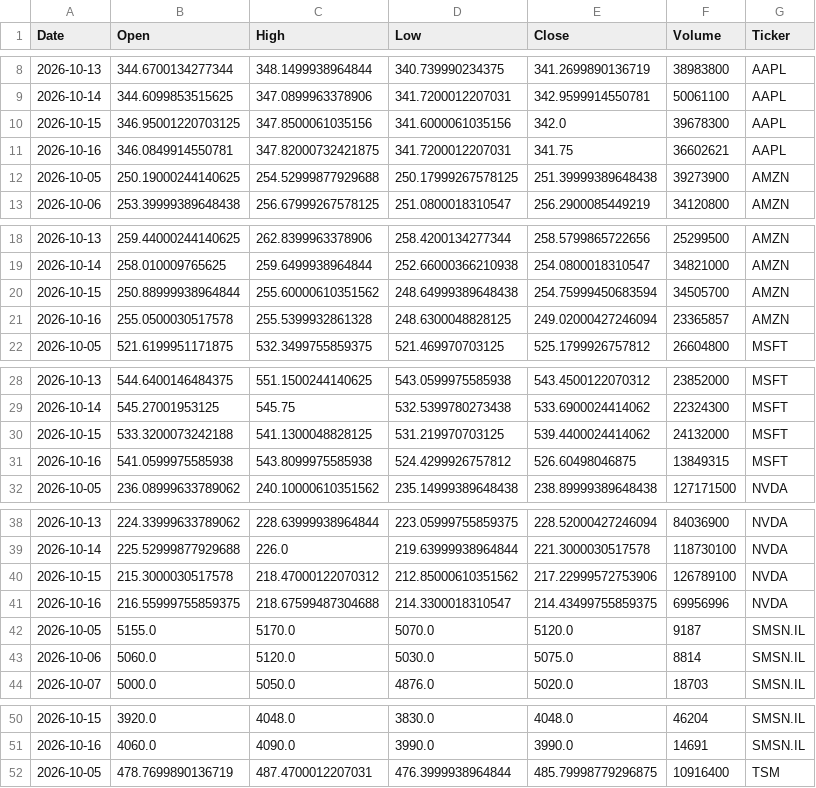
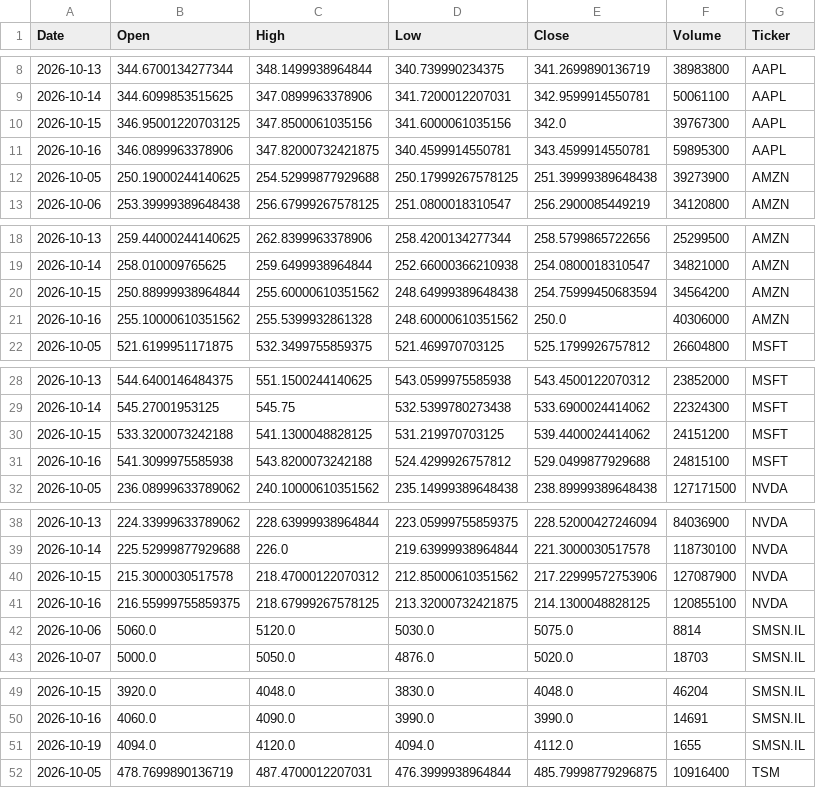
Before and after one commit to Jaedin-Rogers/Automated_Stock_Data_Pipeline, a CSV file: stock_data.csv, drawn as a sheet; only a part is shown, gaps mark what is left out; the diff covers the shown part only.

```diff
--- a/stock_data.csv
+++ b/stock_data.csv
@@ -9,4 +9,4 @@ Date,Open,High,Low,Close,Volume,Ticker
 2026-10-14,344.6099853515625,347.0899963378906,341.7200012207031,342.9599914550781,50061100,AAPL
-2026-10-15,346.95001220703125,347.8500061035156,341.6000061035156,342.0,39678300,AAPL
-2026-10-16,346.0849914550781,347.82000732421875,341.7200012207031,341.75,36602621,AAPL
+2026-10-15,346.95001220703125,347.8500061035156,341.6000061035156,342.0,39767300,AAPL
+2026-10-16,346.0899963378906,347.82000732421875,340.4599914550781,343.4599914550781,59895300,AAPL
 2026-10-05,250.19000244140625,254.52999877929688,250.17999267578125,251.39999389648438,39273900,AMZN
@@ -19,4 +19,4 @@ Date,Open,High,Low,Close,Volume,Ticker
 2026-10-14,258.010009765625,259.6499938964844,252.66000366210938,254.0800018310547,34821000,AMZN
-2026-10-15,250.88999938964844,255.60000610351562,248.64999389648438,254.75999450683594,34505700,AMZN
-2026-10-16,255.0500030517578,255.5399932861328,248.6300048828125,249.02000427246094,23365857,AMZN
+2026-10-15,250.88999938964844,255.60000610351562,248.64999389648438,254.75999450683594,34564200,AMZN
+2026-10-16,255.10000610351562,255.5399932861328,248.60000610351562,250.0,40306000,AMZN
 2026-10-05,521.6199951171875,532.3499755859375,521.469970703125,525.1799926757812,26604800,MSFT
@@ -29,4 +29,4 @@ Date,Open,High,Low,Close,Volume,Ticker
 2026-10-14,545.27001953125,545.75,532.5399780273438,533.6900024414062,22324300,MSFT
-2026-10-15,533.3200073242188,541.1300048828125,531.219970703125,539.4400024414062,24132000,MSFT
-2026-10-16,541.0599975585938,543.8099975585938,524.4299926757812,526.60498046875,13849315,MSFT
+2026-10-15,533.3200073242188,541.1300048828125,531.219970703125,539.4400024414062,24151200,MSFT
+2026-10-16,541.3099975585938,543.8200073242188,524.4299926757812,529.0499877929688,24815100,MSFT
 2026-10-05,236.08999633789062,240.10000610351562,235.14999389648438,238.89999389648438,127171500,NVDA
@@ -39,5 +39,4 @@ Date,Open,High,Low,Close,Volume,Ticker
 2026-10-14,225.52999877929688,226.0,219.63999938964844,221.3000030517578,118730100,NVDA
-2026-10-15,215.3000030517578,218.47000122070312,212.85000610351562,217.22999572753906,126789100,NVDA
-2026-10-16,216.55999755859375,218.67599487304688,214.3300018310547,214.43499755859375,69956996,NVDA
-2026-10-05,5155.0,5170.0,5070.0,5120.0,9187,SMSN.IL
+2026-10-15,215.3000030517578,218.47000122070312,212.85000610351562,217.22999572753906,127087900,NVDA
+2026-10-16,216.55999755859375,218.67999267578125,213.32000732421875,214.1300048828125,120855100,NVDA
 2026-10-06,5060.0,5120.0,5030.0,5075.0,8814,SMSN.IL
@@ -51,2 +50,3 @@ Date,Open,High,Low,Close,Volume,Ticker
 2026-10-16,4060.0,4090.0,3990.0,3990.0,14691,SMSN.IL
+2026-10-19,4094.0,4120.0,4094.0,4112.0,1655,SMSN.IL
 2026-10-05,478.7699890136719,487.4700012207031,476.3999938964844,485.79998779296875,10916400,TSM
```
Also changed, not shown: 5 edited cells elsewhere in this file.
